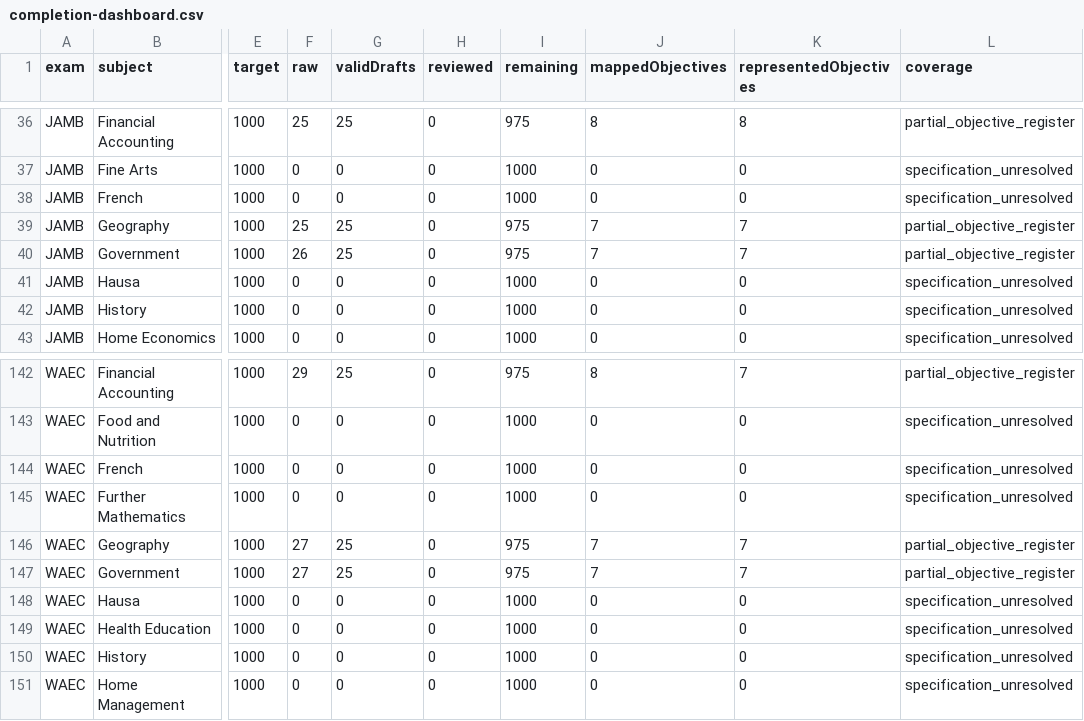
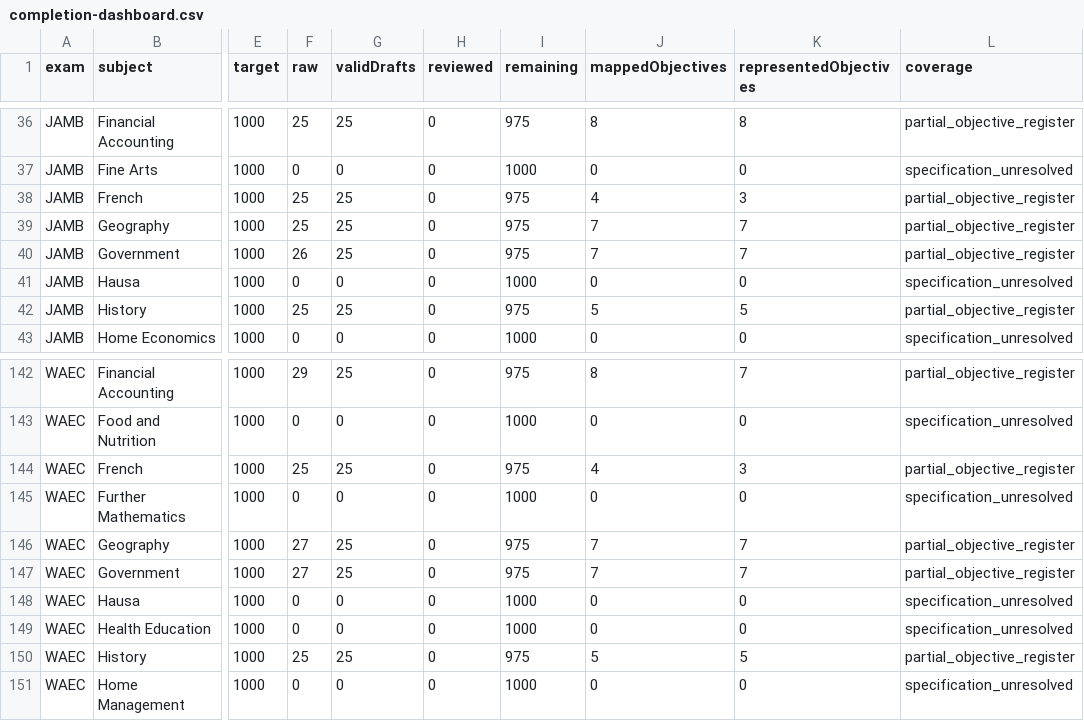
Before and after one commit to Ndobal/ndovera, a CSV file: question-data/audits/completion-dashboard.csv, drawn as a sheet; only a part is shown, gaps mark what is left out; the diff names each change by its address in the sheet, - before the commit and + after, or states it on an @@ line.

```diff
--- a/question-data/audits/completion-dashboard.csv
+++ b/question-data/audits/completion-dashboard.csv
-F38 (raw): 0
+F38 (raw): 25
-G38 (validDrafts): 0
+G38 (validDrafts): 25
-I38 (remaining): 1000
+I38 (remaining): 975
-J38 (mappedObjectives): 0
+J38 (mappedObjectives): 4
-K38 (representedObjectives): 0
+K38 (representedObjectives): 3
-L38 (coverage): specification_unresolved
+L38 (coverage): partial_objective_register
-F42 (raw): 0
+F42 (raw): 25
-G42 (validDrafts): 0
+G42 (validDrafts): 25
-I42 (remaining): 1000
+I42 (remaining): 975
-J42 (mappedObjectives): 0
+J42 (mappedObjectives): 5
-K42 (representedObjectives): 0
+K42 (representedObjectives): 5
-L42 (coverage): specification_unresolved
+L42 (coverage): partial_objective_register
-F144 (raw): 0
+F144 (raw): 25
-G144 (validDrafts): 0
+G144 (validDrafts): 25
-I144 (remaining): 1000
+I144 (remaining): 975
-J144 (mappedObjectives): 0
+J144 (mappedObjectives): 4
-K144 (representedObjectives): 0
+K144 (representedObjectives): 3
-L144 (coverage): specification_unresolved
+L144 (coverage): partial_objective_register
-F150 (raw): 0
+F150 (raw): 25
-G150 (validDrafts): 0
+G150 (validDrafts): 25
-I150 (remaining): 1000
+I150 (remaining): 975
-J150 (mappedObjectives): 0
+J150 (mappedObjectives): 5
-K150 (representedObjectives): 0
+K150 (representedObjectives): 5
-L150 (coverage): specification_unresolved
+L150 (coverage): partial_objective_register
```
Also changed, not shown: question-data/audits/syllabus-coverage.csv, 7 other files.
